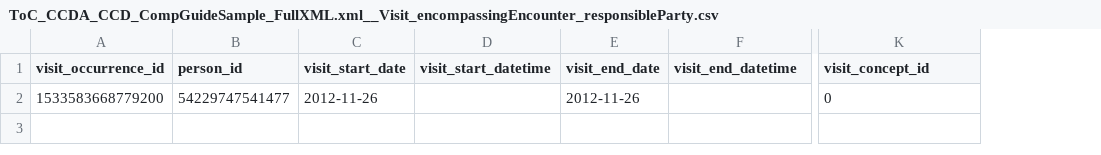
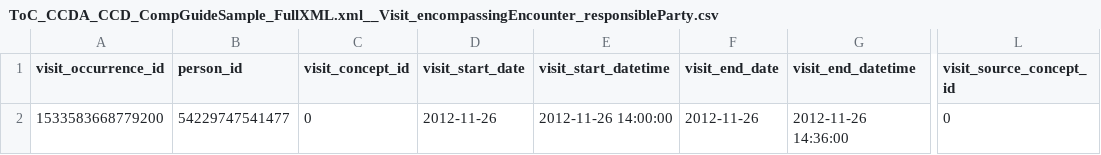
Before and after one commit to cladteam/CCDA_OMOP_by_Python, a CSV file: prototype_2/correct_output/ToC_CCDA_CCD_CompGuideSample_FullXML.xml__Visit_encompassingEncounter_responsibleParty.csv, drawn as a sheet; only a part is shown, gaps mark what is left out; addresses are those after the commit; the diff names each change by its address in the sheet, - before the commit and + after, or states it on an @@ line.

```diff
--- a/prototype_2/correct_output/ToC_CCDA_CCD_CompGuideSample_FullXML.xml__Visit_encompassingEncounter_responsibleParty.csv
+++ b/prototype_2/correct_output/ToC_CCDA_CCD_CompGuideSample_FullXML.xml__Visit_encompassingEncounter_responsibleParty.csv
+column C (visit_concept_id), row 2: 0
-L1: visit_concept_id
+L1: visit_source_concept_id
-E2 (visit_start_datetime): (empty)
+E2 (visit_start_datetime): 2012-11-26 14:00:00
-G2 (visit_end_datetime): (empty)
+G2 (visit_end_datetime): 2012-11-26 14:36:00
```
Also changed, not shown: prototype_2/correct_output/170.314b2_AmbulatoryToC.xml__Visit_encompassingEncounter_responsibleParty.csv, prototype_2/correct_output/CCDA_CCD_b1_Ambulatory_v2.xml__Visit_encompassingEncounter_responsibleParty.csv, 3 other files.
